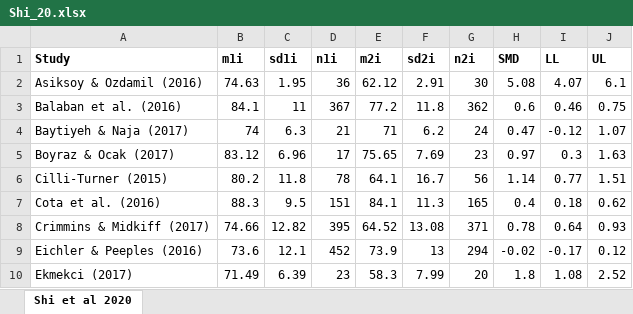
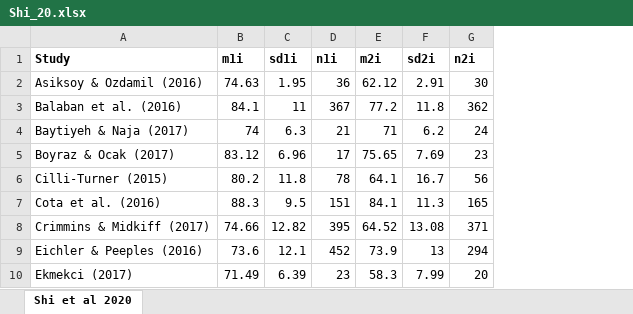
Before and after one commit to rannveiggs/course, an Excel workbook: Shi_20.xlsx, sheet Shi et al 2020, drawn as a sheet; only a part is shown; values as stored, in another font and other column widths than the file's, no borders; the diff names each change by its address in the sheet, - before the commit and + after, or states it on an @@ line.

Commit message:
Sletta kolonner fra Shi-excel-fila.

```diff
--- a/Shi_20.xlsx (sheet Shi et al 2020)
+++ b/Shi_20.xlsx (sheet Shi et al 2020)
-column H (SMD), rows 2-10: 5.08 | 0.6 | 0.47 | 0.97 | 1.14 | 0.4 | 0.78 | -0.02 | 1.8
-column I (LL), rows 2-10: 4.07 | 0.46 | -0.12 | 0.3 | 0.77 | 0.18 | 0.64 | -0.17 | 1.08
-column J (UL), rows 2-10: 6.1 | 0.75 | 1.07 | 1.63 | 1.51 | 0.62 | 0.93 | 0.12 | 2.52
```
